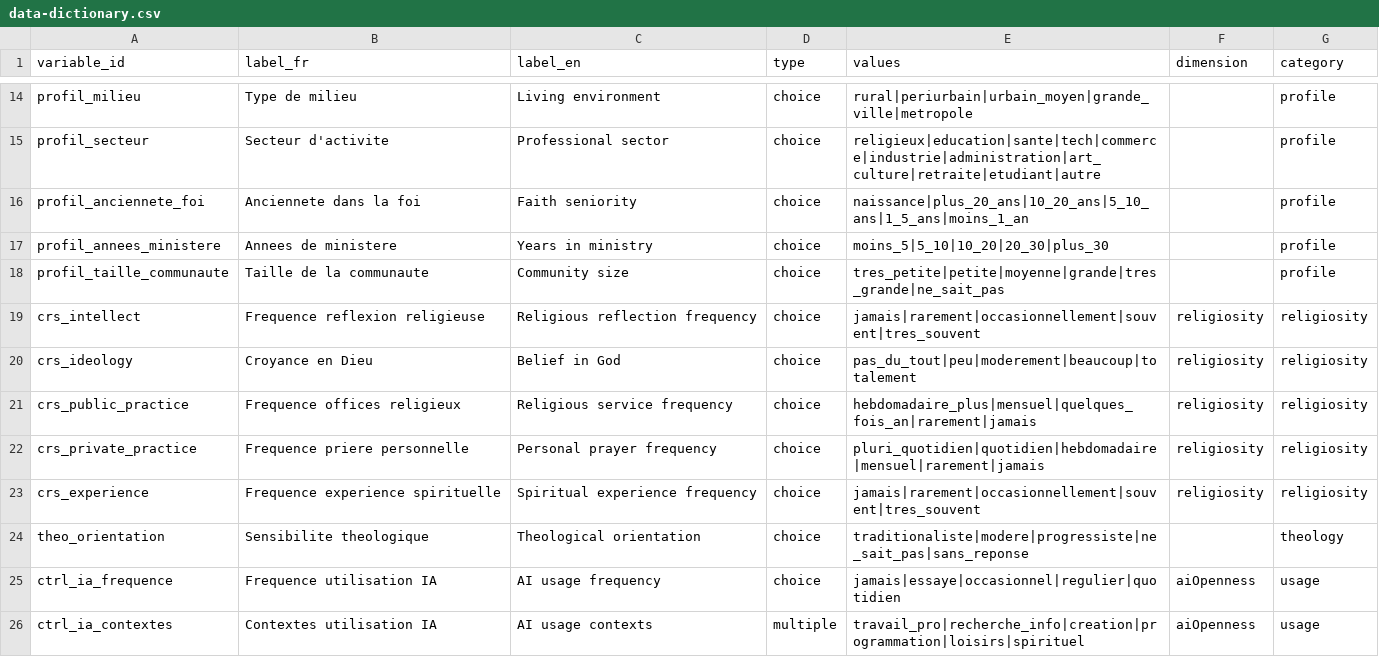
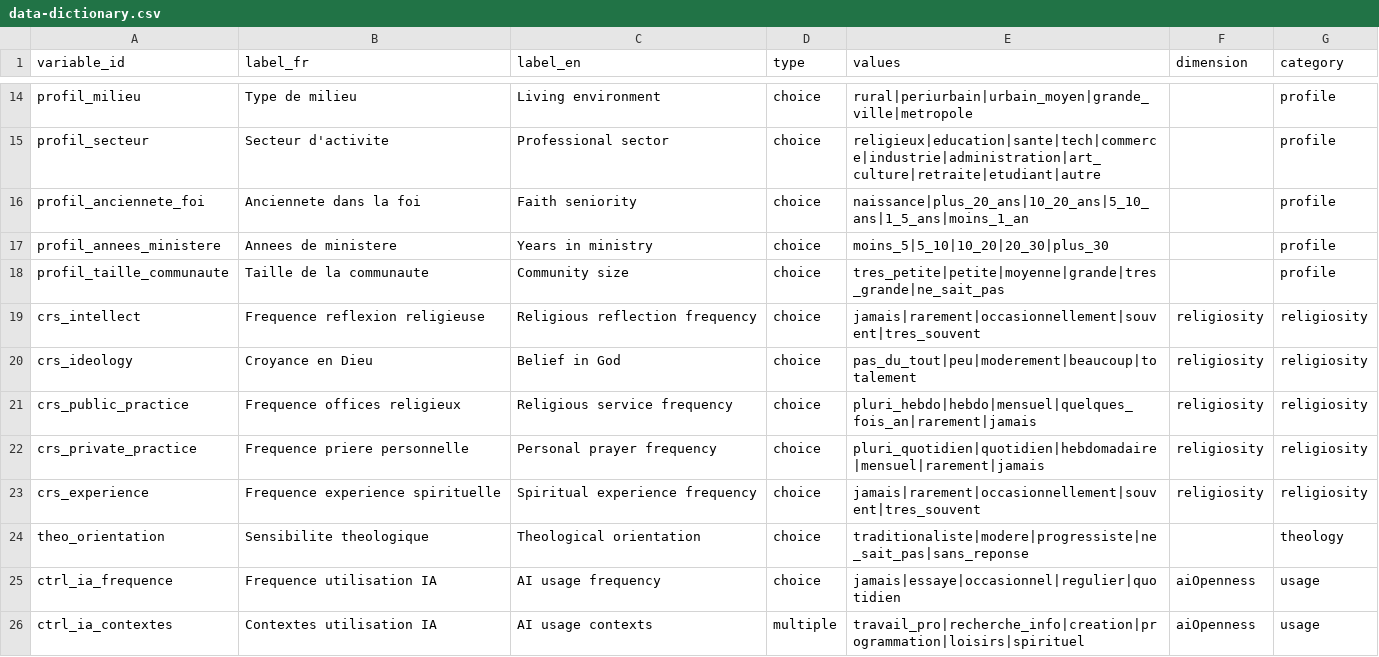
Before and after one commit to romain-girardi-eng/sondage-ia-foi, a CSV file: docs/data-dictionary.csv, drawn as a sheet; only a part is shown, gaps mark what is left out.

```diff
--- a/docs/data-dictionary.csv
+++ b/docs/data-dictionary.csv
@@ -20,3 +20,3 @@ crs_intellect,Frequence reflexion religieuse,Religious reflection frequency,choi
 crs_ideology,Croyance en Dieu,Belief in God,choice,pas_du_tout|peu|moderement|beaucoup|totalement,religiosity,religiosity
-crs_public_practice,Frequence offices religieux,Religious service frequency,choice,hebdomadaire_plus|mensuel|quelques_fois_an|rarement|jamais,religiosity,religiosity
+crs_public_practice,Frequence offices religieux,Religious service frequency,choice,pluri_hebdo|hebdo|mensuel|quelques_fois_an|rarement|jamais,religiosity,religiosity
 crs_private_practice,Frequence priere personnelle,Personal prayer frequency,choice,pluri_quotidien|quotidien|hebdomadaire|mensuel|rarement|jamais,religiosity,religiosity
```
Also changed, not shown: 42 other files.
